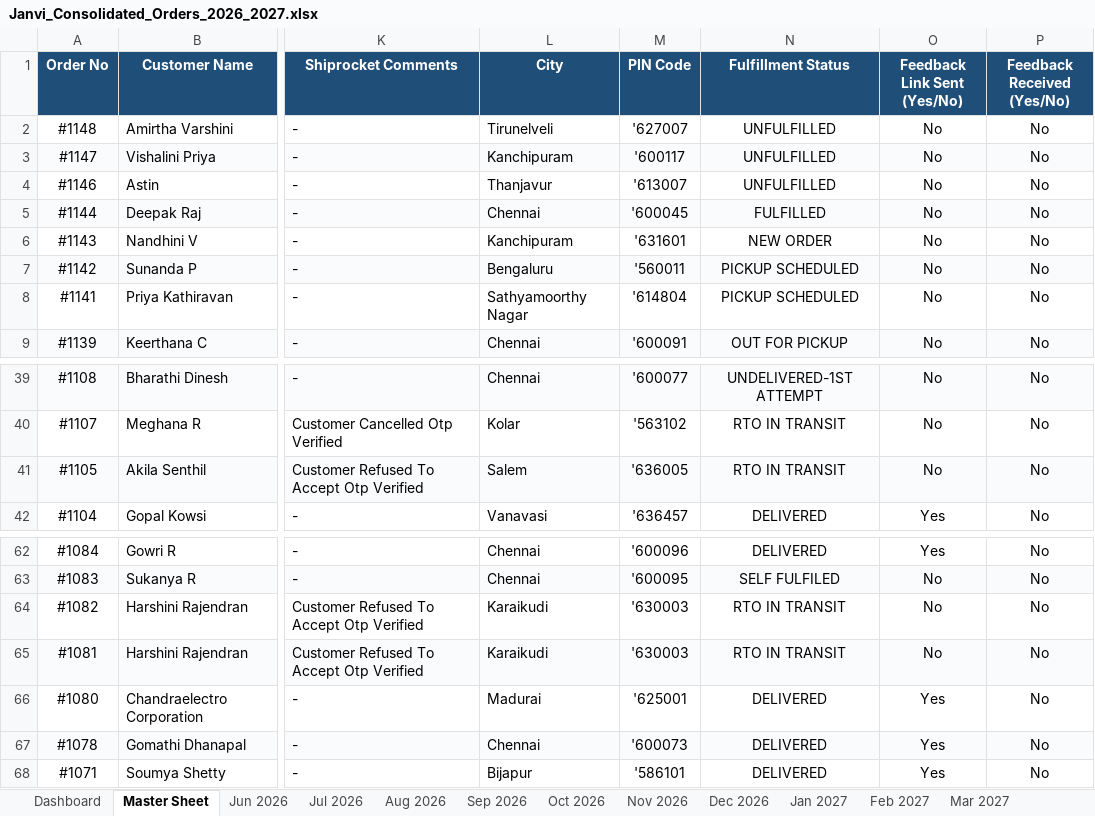
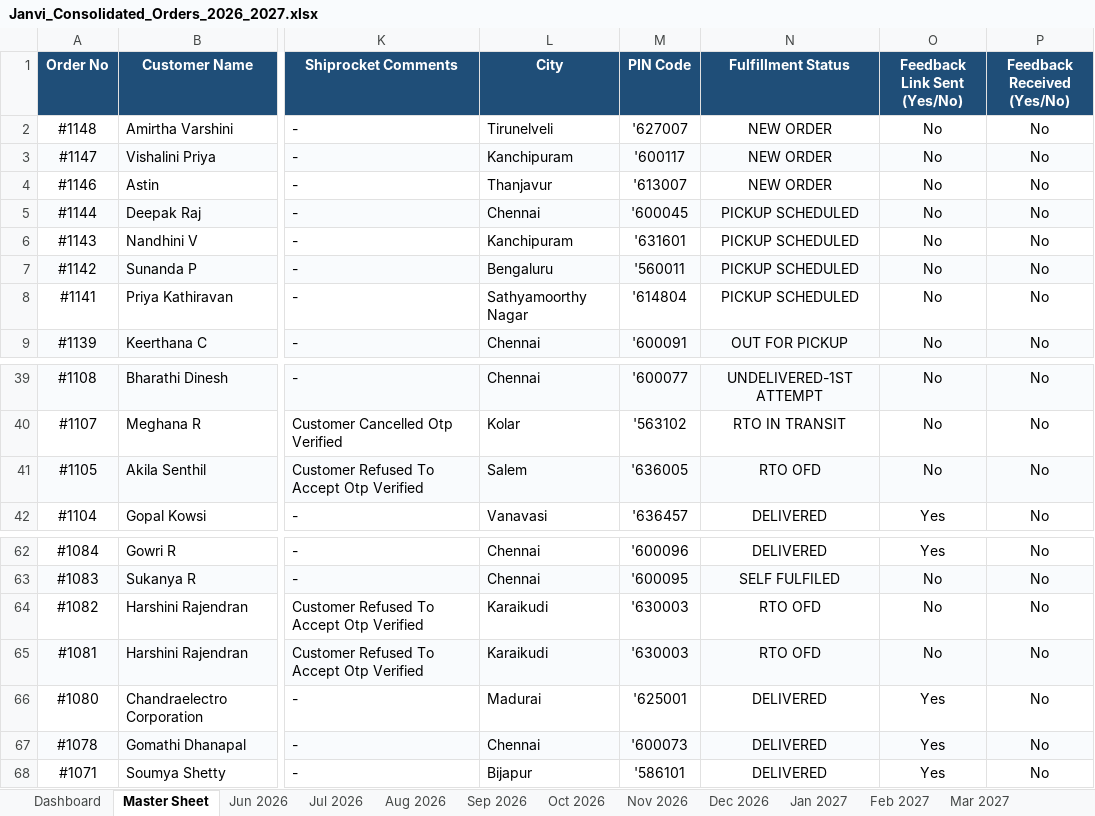
Before and after one commit to nrm-web/JANVI-AIKA-Website-Orders, an Excel workbook: Janvi_Consolidated_Orders_2026_2027.xlsx, sheet Master Sheet, drawn as a sheet; only a part is shown, gaps mark what is left out; values as stored, in another font and other column widths than the file's, no borders; the diff covers the shown part only; the diff names each change by its address in the sheet, - before the commit and + after, or states it on an @@ line.

```diff
--- a/Janvi_Consolidated_Orders_2026_2027.xlsx (sheet Master Sheet)
+++ b/Janvi_Consolidated_Orders_2026_2027.xlsx (sheet Master Sheet)
-N2:N4 (Fulfillment Status): UNFULFILLED
+N2:N4 (Fulfillment Status): NEW ORDER
-N5 (Fulfillment Status): FULFILLED
+N5 (Fulfillment Status): PICKUP SCHEDULED
-N6 (Fulfillment Status): NEW ORDER
+N6 (Fulfillment Status): PICKUP SCHEDULED
-N41 (Fulfillment Status): RTO IN TRANSIT
+N41 (Fulfillment Status): RTO OFD
-N64:N65 (Fulfillment Status): RTO IN TRANSIT
+N64:N65 (Fulfillment Status): RTO OFD
```
Also changed, not shown: 21 edited cells elsewhere in this sheet, sheet Jul 2026, sheet Jun 2026, 3 other files.
